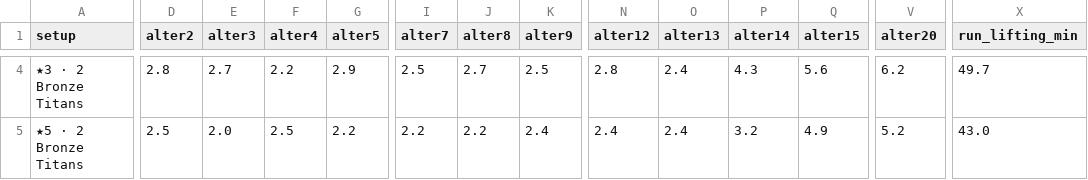
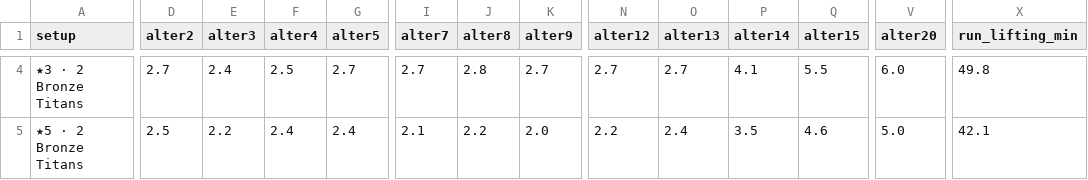
Before and after one commit to kaungmyatkyawhhhhh-hub/ProjectOne, a CSV file: GYM ARC/Calc/2026-11-03 Pace by star - realistic trainers.csv, drawn as a sheet; only a part is shown, gaps mark what is left out; the diff covers the shown part only; the diff names each change by its address in the sheet, - before the commit and + after, or states it on an @@ line.

```diff
--- a/GYM ARC/Calc/2026-11-03 Pace by star - realistic trainers.csv
+++ b/GYM ARC/Calc/2026-11-03 Pace by star - realistic trainers.csv
-D4 (alter2): 2.8
+D4 (alter2): 2.7
-E4 (alter3): 2.7
+E4 (alter3): 2.4
-F4 (alter4): 2.2
+F4 (alter4): 2.5
-G4 (alter5): 2.9
+G4 (alter5): 2.7
-I4 (alter7): 2.5
+I4 (alter7): 2.7
-J4 (alter8): 2.7
+J4 (alter8): 2.8
-K4 (alter9): 2.5
+K4 (alter9): 2.7
-N4 (alter12): 2.8
+N4 (alter12): 2.7
-O4 (alter13): 2.4
+O4 (alter13): 2.7
-P4 (alter14): 4.3
+P4 (alter14): 4.1
-Q4 (alter15): 5.6
+Q4 (alter15): 5.5
-V4 (alter20): 6.2
+V4 (alter20): 6.0
-X4 (run_lifting_min): 49.7
+X4 (run_lifting_min): 49.8
-E5 (alter3): 2.0
+E5 (alter3): 2.2
-F5 (alter4): 2.5
+F5 (alter4): 2.4
-G5 (alter5): 2.2
+G5 (alter5): 2.4
-I5 (alter7): 2.2
+I5 (alter7): 2.1
-K5 (alter9): 2.4
+K5 (alter9): 2.0
-N5 (alter12): 2.4
+N5 (alter12): 2.2
-P5 (alter14): 3.2
+P5 (alter14): 3.5
-Q5 (alter15): 4.9
+Q5 (alter15): 4.6
-V5 (alter20): 5.2
+V5 (alter20): 5.0
-X5 (run_lifting_min): 43.0
+X5 (run_lifting_min): 42.1
```
Also changed, not shown: 61 edited cells elsewhere in this file, 4 other files.
